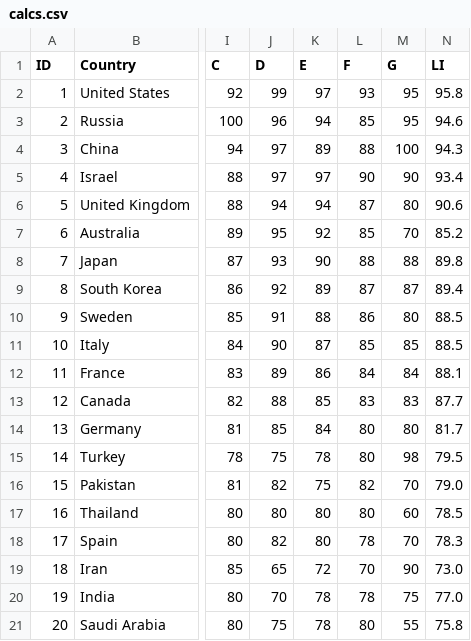
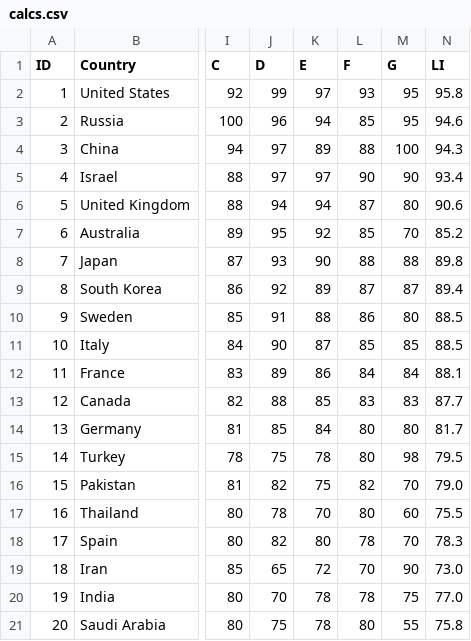
Before and after one commit to ayeeff/aircombat, a CSV file: data/calcs.csv, drawn as a sheet; only a part is shown, gaps mark what is left out; the diff names each change by its address in the sheet, - before the commit and + after, or states it on an @@ line.

Commit message:
Update calcs.csv

```diff
--- a/data/calcs.csv
+++ b/data/calcs.csv
-J17 (D): 80
+J17 (D): 78
-K17 (E): 80
+K17 (E): 70
-N17 (LI): 78.5
+N17 (LI): 75.5
```
